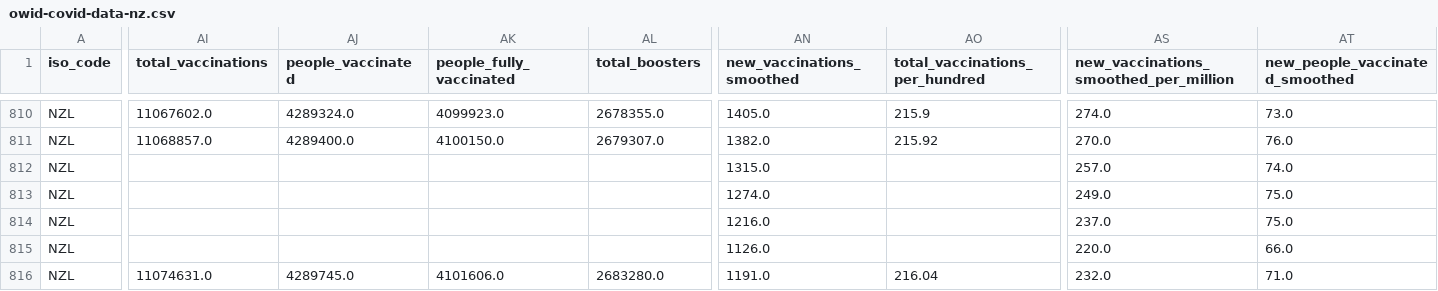
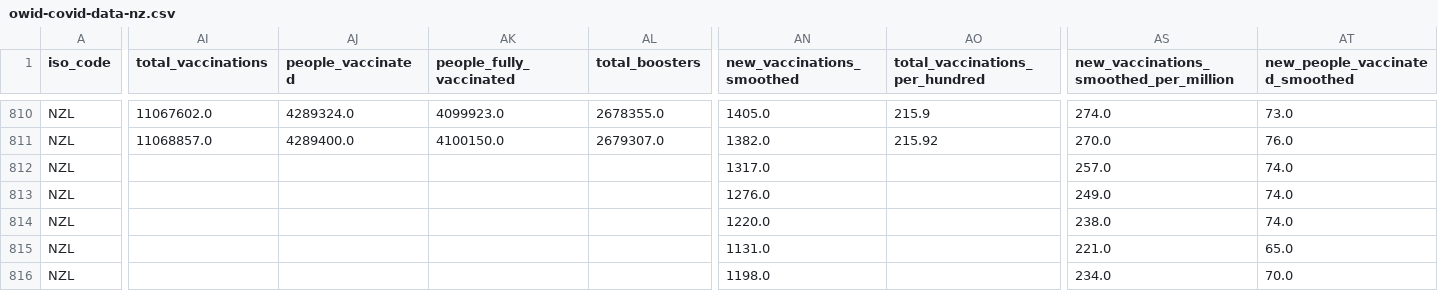
Before and after one commit to Staz/nz-covid19-data, a CSV file: data/owid/owid-covid-data-nz.csv, drawn as a sheet; only a part is shown, gaps mark what is left out; the diff covers the shown part only; the diff names each change by its address in the sheet, - before the commit and + after, or states it on an @@ line.

Commit message:
Flat: latest data (2022-05-25T00:48:35.759Z) {   "date": "2022-05-25T00:48:35.759Z",   "files": [     {       "name": "data/owid/owid-covid-data-nz.csv",       "deltaBytes": 100,       "source": "https://covid.ourworldindata.org/data/owid-covid-data.csv"     }   ] }

```diff
--- a/data/owid/owid-covid-data-nz.csv
+++ b/data/owid/owid-covid-data-nz.csv
-AN812 (new_vaccinations_smoothed): 1315.0
+AN812 (new_vaccinations_smoothed): 1317.0
-AN813 (new_vaccinations_smoothed): 1274.0
+AN813 (new_vaccinations_smoothed): 1276.0
-AT813:AT814 (new_people_vaccinated_smoothed): 75.0
+AT813:AT814 (new_people_vaccinated_smoothed): 74.0
-AN814 (new_vaccinations_smoothed): 1216.0
+AN814 (new_vaccinations_smoothed): 1220.0
-AS814: 237.0
+AS814: 238.0
-AN815 (new_vaccinations_smoothed): 1126.0
+AN815 (new_vaccinations_smoothed): 1131.0
-AS815: 220.0
+AS815: 221.0
-AT815 (new_people_vaccinated_smoothed): 66.0
+AT815 (new_people_vaccinated_smoothed): 65.0
-AI816 (total_vaccinations): 11074631.0
+AI816 (total_vaccinations): (empty)
-AJ816 (people_vaccinated): 4289745.0
+AJ816 (people_vaccinated): (empty)
-AK816 (people_fully_vaccinated): 4101606.0
+AK816 (people_fully_vaccinated): (empty)
-AL816 (total_boosters): 2683280.0
+AL816 (total_boosters): (empty)
-AN816 (new_vaccinations_smoothed): 1191.0
+AN816 (new_vaccinations_smoothed): 1198.0
-AO816 (total_vaccinations_per_hundred): 216.04
+AO816 (total_vaccinations_per_hundred): (empty)
-AS816: 232.0
+AS816: 234.0
-AT816 (new_people_vaccinated_smoothed): 71.0
+AT816 (new_people_vaccinated_smoothed): 70.0
```
Also changed, not shown: 27 edited cells elsewhere in this file.
